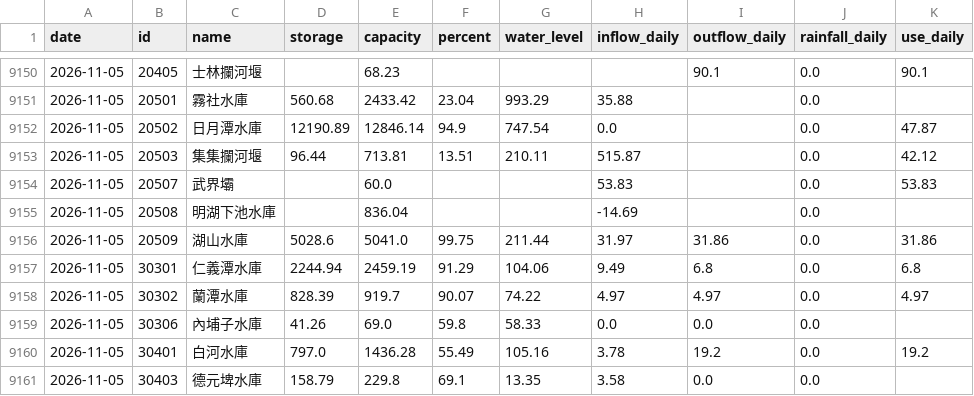
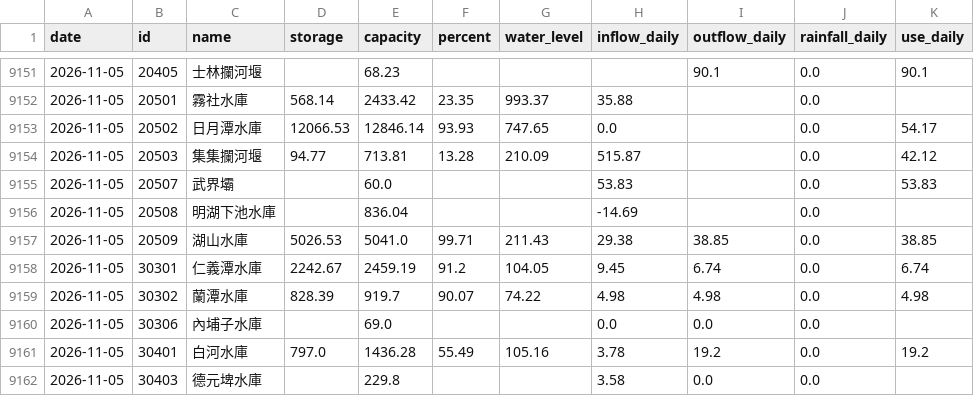
Before and after one commit to test21test21/taiwan-reservoir, a CSV file: data/history.csv, drawn as a sheet; only a part is shown, gaps mark what is left out; the diff covers the shown part only.

```diff
--- a/data/history.csv
+++ b/data/history.csv
@@ -9150,12 +9151,12 @@ date,id,name,storage,capacity,percent,water_level,inflow_daily,outflow_daily,rai
 2026-11-05,20405,士林攔河堰,,68.23,,,,90.1,0.0,90.1
-2026-11-05,20501,霧社水庫,560.68,2433.42,23.04,993.29,35.88,,0.0,
-2026-11-05,20502,日月潭水庫,12190.89,12846.14,94.9,747.54,0.0,,0.0,47.87
-2026-11-05,20503,集集攔河堰,96.44,713.81,13.51,210.11,515.87,,0.0,42.12
+2026-11-05,20501,霧社水庫,568.14,2433.42,23.35,993.37,35.88,,0.0,
+2026-11-05,20502,日月潭水庫,12066.53,12846.14,93.93,747.65,0.0,,0.0,54.17
+2026-11-05,20503,集集攔河堰,94.77,713.81,13.28,210.09,515.87,,0.0,42.12
 2026-11-05,20507,武界壩,,60.0,,,53.83,,0.0,53.83
 2026-11-05,20508,明湖下池水庫,,836.04,,,-14.69,,0.0,
-2026-11-05,20509,湖山水庫,5028.6,5041.0,99.75,211.44,31.97,31.86,0.0,31.86
-2026-11-05,30301,仁義潭水庫,2244.94,2459.19,91.29,104.06,9.49,6.8,0.0,6.8
-2026-11-05,30302,蘭潭水庫,828.39,919.7,90.07,74.22,4.97,4.97,0.0,4.97
-2026-11-05,30306,內埔子水庫,41.26,69.0,59.8,58.33,0.0,0.0,0.0,
+2026-11-05,20509,湖山水庫,5026.53,5041.0,99.71,211.43,29.38,38.85,0.0,38.85
+2026-11-05,30301,仁義潭水庫,2242.67,2459.19,91.2,104.05,9.45,6.74,0.0,6.74
+2026-11-05,30302,蘭潭水庫,828.39,919.7,90.07,74.22,4.98,4.98,0.0,4.98
+2026-11-05,30306,內埔子水庫,,69.0,,,0.0,0.0,0.0,
 2026-11-05,30401,白河水庫,797.0,1436.28,55.49,105.16,3.78,19.2,0.0,19.2
-2026-11-05,30403,德元埤水庫,158.79,229.8,69.1,13.35,3.58,0.0,0.0,
+2026-11-05,30403,德元埤水庫,,229.8,,,3.58,0.0,0.0,
```
Also changed, not shown: 1 added row and 69 edited cells elsewhere in this file, data/power/forecast.csv, data/power/hourly/2026-11.csv, 4 other files.
